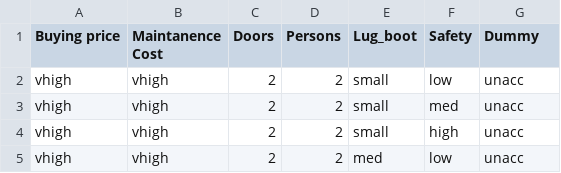
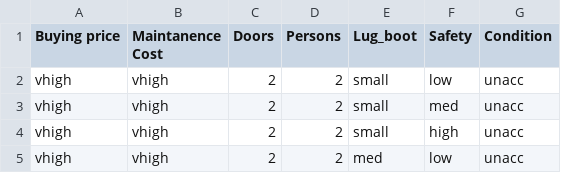
Before and after one commit to nsk-edureka/unsupervised-learning, a CSV file: car data.csv, drawn as a sheet; only a part is shown.

Commit message:
Update car data.csv

```diff
--- a/car data.csv
+++ b/car data.csv
@@ -1,2 +1,2 @@
-Buying price,Maintanence Cost,Doors,Persons,Lug_boot,Safety,Dummy
+Buying price,Maintanence Cost,Doors,Persons,Lug_boot,Safety,Condition
 vhigh,vhigh,2,2,small,low,unacc
```
